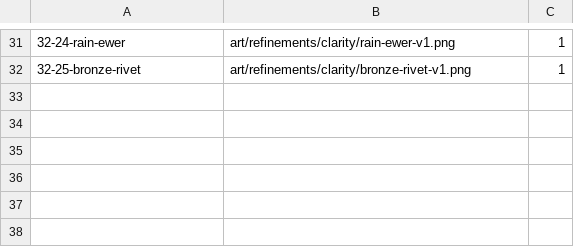
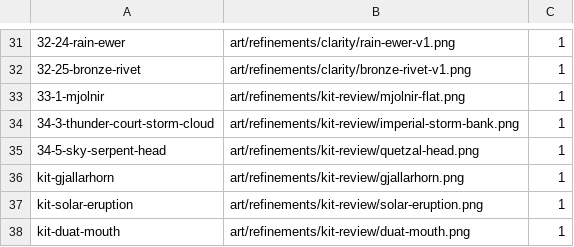
Before and after one commit to kangofthecastle/goldwake, a TSV file: art/sprite-overrides.tsv, drawn as a sheet; only a part is shown, gaps mark what is left out; the diff names each change by its address in the sheet, - before the commit and + after, or states it on an @@ line.

Commit message:
Rework god statuses and refine roster visuals and audio

```diff
--- a/art/sprite-overrides.tsv
+++ b/art/sprite-overrides.tsv
+row 33: 33-1-mjolnir | art/refinements/kit-review/mjolnir-flat.png | 1
+row 34: 34-3-thunder-court-storm-cloud | art/refinements/kit-review/imperial-storm-bank.png | 1
+row 35: 34-5-sky-serpent-head | art/refinements/kit-review/quetzal-head.png | 1
+row 36: kit-gjallarhorn | art/refinements/kit-review/gjallarhorn.png | 1
+row 37: kit-solar-eruption | art/refinements/kit-review/solar-eruption.png | 1
+row 38: kit-duat-mouth | art/refinements/kit-review/duat-mouth.png | 1
```
Also changed, not shown: 18 other files.
